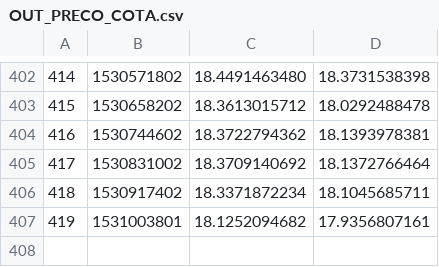
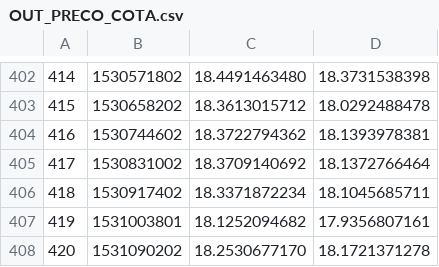
Before and after one commit to filhohao/Reports, a CSV file: OUT_PRECO_COTA.csv, drawn as a sheet; only a part is shown, gaps mark what is left out.

Commit message:
latest update

```diff
--- a/OUT_PRECO_COTA.csv
+++ b/OUT_PRECO_COTA.csv
@@ -407 +407,2 @@
 419,1531003801,18.1252094682,17.9356807161
+420,1531090202,18.2530677170,18.1721371278
```
